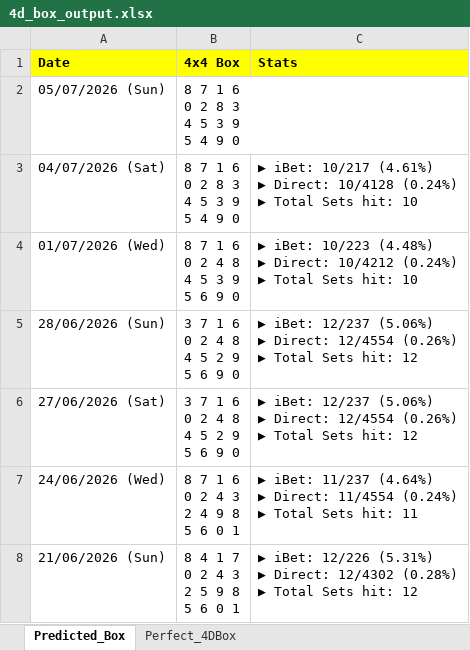
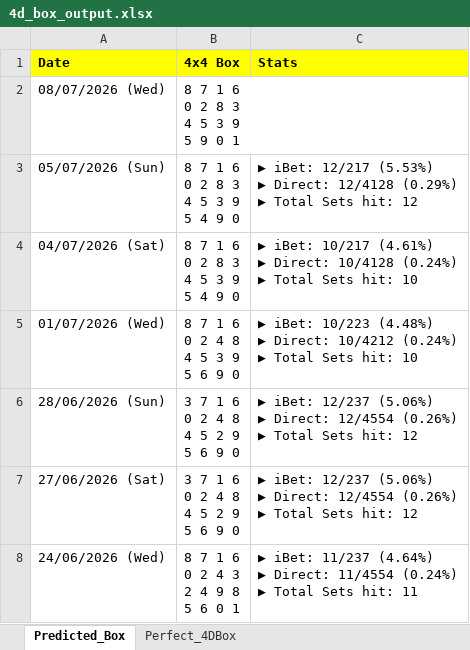
Before and after one commit to apiusage/sg-4d-json, an Excel workbook: 4d_box_output.xlsx, sheet Predicted_Box, drawn as a sheet; only a part is shown; the shorter side is filled out with more unchanged rows; values as stored, in another font and other column widths than the file's, no borders; addresses are those after the commit; ↵ is a line break in a cell; the diff names each change by its address in the sheet, - before the commit and + after, or states it on an @@ line.

```diff
--- a/4d_box_output.xlsx (sheet Predicted_Box)
+++ b/4d_box_output.xlsx (sheet Predicted_Box)
+row 2: 08/07/2026 (Wed) | 8 7 1 6 ↵ 0 2 8 3 ↵ 4 5 3 9 ↵ 5 9 0 1
-C3 (Stats): (empty)
+C3 (Stats): ▶ iBet: 12/217 (5.53%) ↵ ▶ Direct: 12/4128 (0.29%) ↵ ▶ Total Sets hit: 12
```
Also changed, not shown: sheet Perfect_4DBox, 1 other file.
